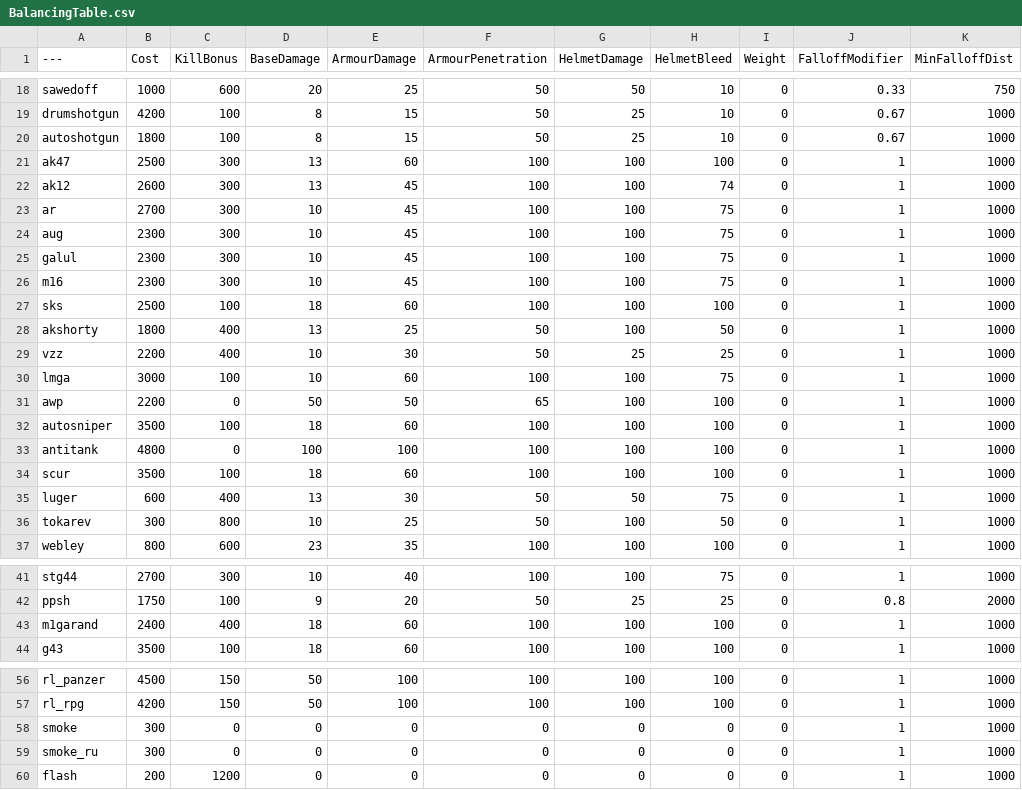
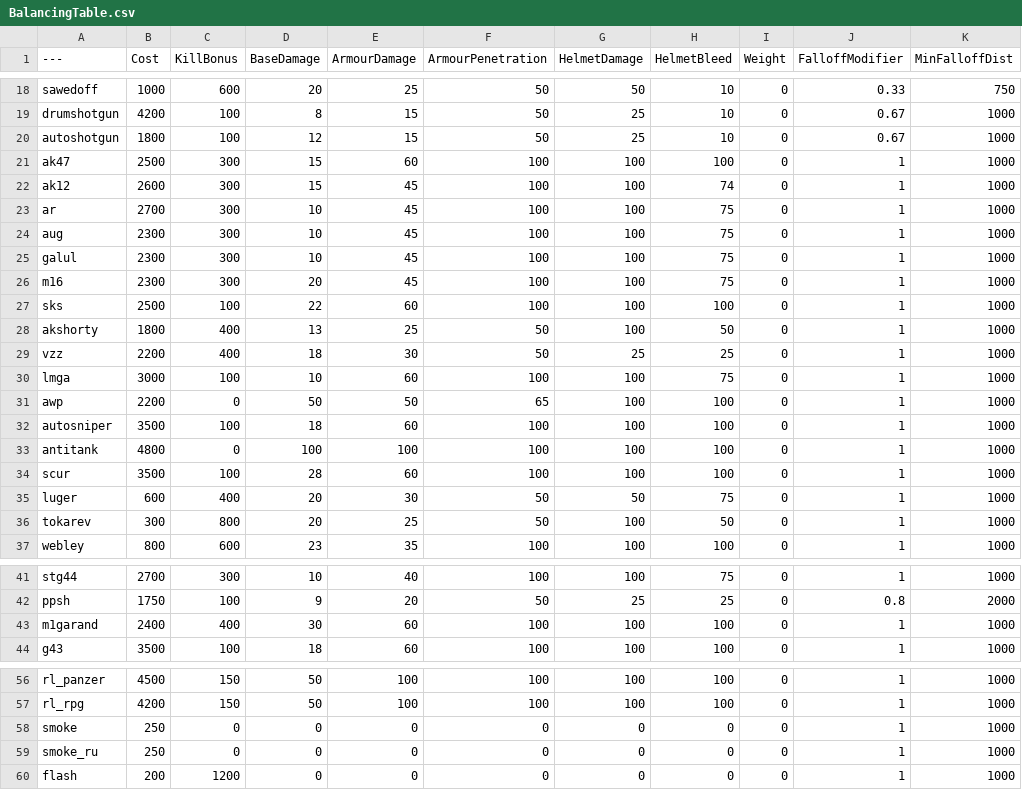
Before and after one commit to PoshBologna/BalancingTable, a CSV file: BalancingTable.csv, drawn as a sheet; only a part is shown, gaps mark what is left out; the diff covers the shown part only; the diff names each change by its address in the sheet, - before the commit and + after, or states it on an @@ line.

```diff
--- a/BalancingTable.csv
+++ b/BalancingTable.csv
-D20 (BaseDamage): 8
+D20 (BaseDamage): 12
-D21:D22 (BaseDamage): 13
+D21:D22 (BaseDamage): 15
-D26 (BaseDamage): 10
+D26 (BaseDamage): 20
-D27 (BaseDamage): 18
+D27 (BaseDamage): 22
-D29 (BaseDamage): 10
+D29 (BaseDamage): 18
-D34 (BaseDamage): 18
+D34 (BaseDamage): 28
-D35 (BaseDamage): 13
+D35 (BaseDamage): 20
-D36 (BaseDamage): 10
+D36 (BaseDamage): 20
-D43 (BaseDamage): 18
+D43 (BaseDamage): 30
-B58:B59 (Cost): 300
+B58:B59 (Cost): 250
```
Also changed, not shown: 17 edited cells elsewhere in this file.
